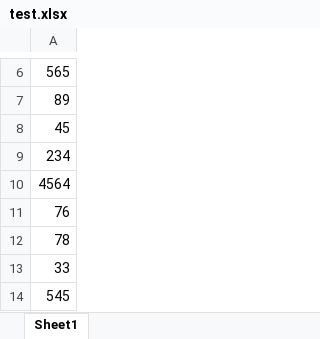
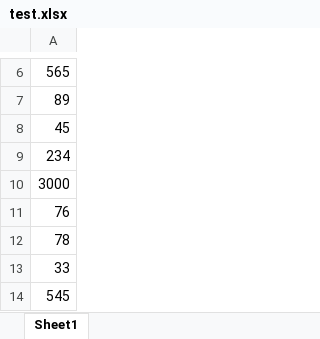
Before and after one commit to nemavasi/finder, an Excel workbook: src/main/resources/test.xlsx, sheet Sheet1, drawn as a sheet; only a part is shown, gaps mark what is left out; values as stored, in another font and other column widths than the file's, no borders; the diff covers the shown part only; the diff names each change by its address in the sheet, - before the commit and + after, or states it on an @@ line.

```diff
--- a/src/main/resources/test.xlsx (sheet Sheet1)
+++ b/src/main/resources/test.xlsx (sheet Sheet1)
-A10: 4564
+A10: 3000
```
Also changed, not shown: 79 added rows elsewhere in this sheet, 8 other files.
